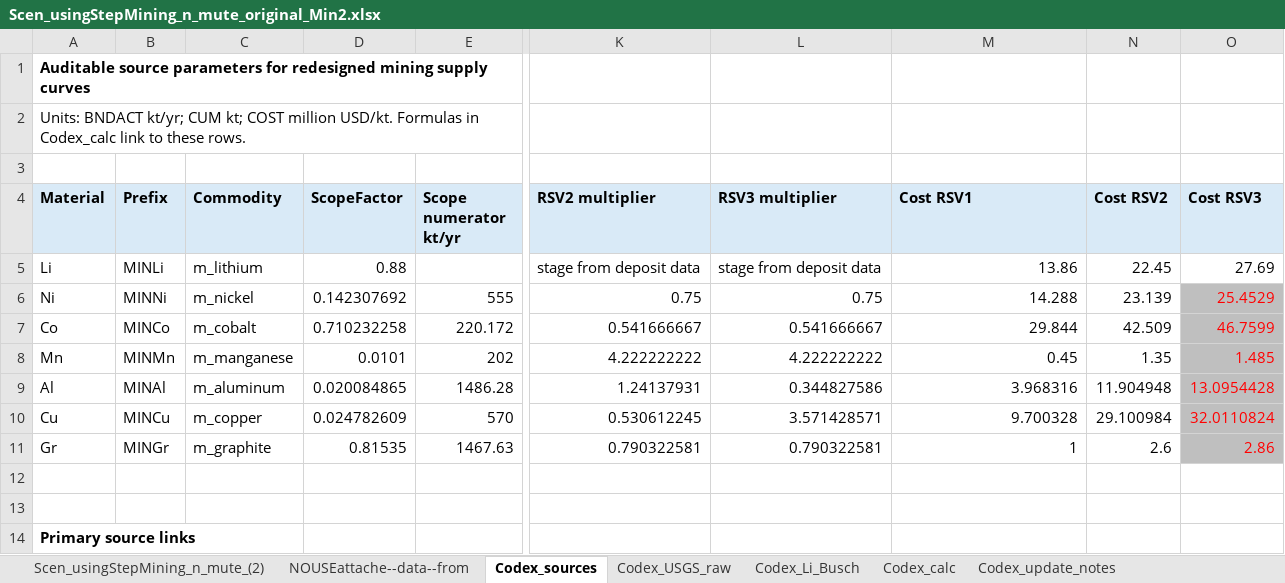
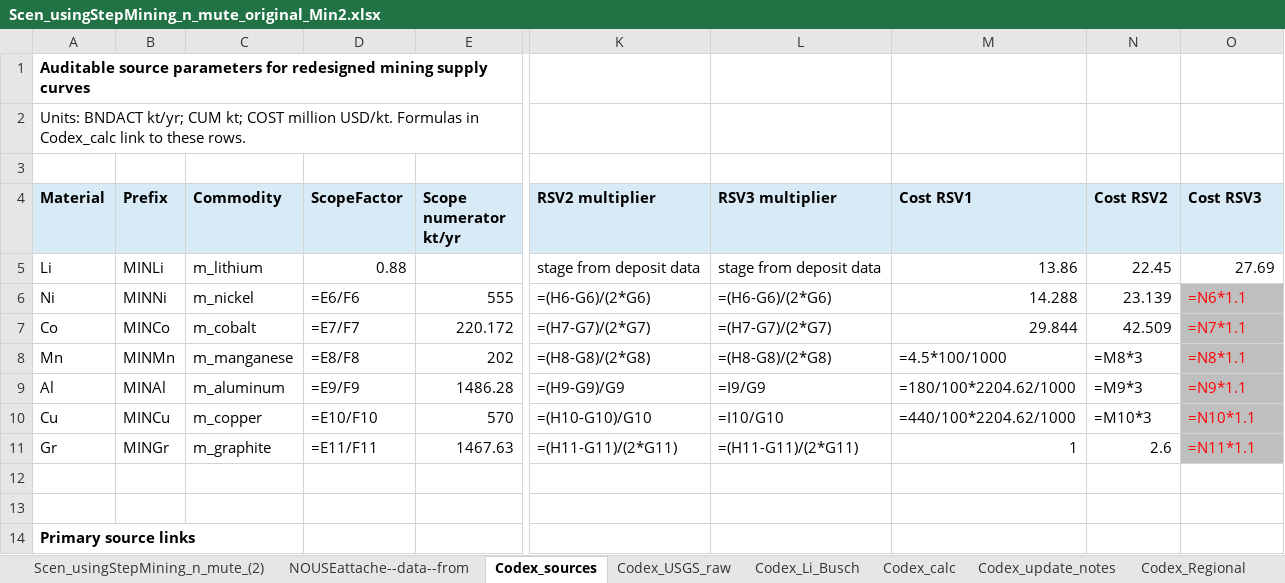
Before and after one commit to seanli12354/KiNESYS_BattCircularity-main, an Excel workbook: SuppXLS/Scen_usingStepMining_n_mute_original_Min2.xlsx, sheet Codex_sources, drawn as a sheet; only a part is shown, gaps mark what is left out; values as stored, in another font and other column widths than the file's, no borders; formulas without a stored value are shown as written; the diff names each change by its address in the sheet, - before the commit and + after, or states it on an @@ line.

```diff
--- a/SuppXLS/Scen_usingStepMining_n_mute_original_Min2.xlsx (sheet Codex_sources)
+++ b/SuppXLS/Scen_usingStepMining_n_mute_original_Min2.xlsx (sheet Codex_sources)
+sheet tab: Codex_Regional
-D6 (ScopeFactor): 0.142307692
+D6 (ScopeFactor): =E6/F6
-K6 (RSV2 multiplier): 0.75
+K6 (RSV2 multiplier): =(H6-G6)/(2*G6)
-L6 (RSV3 multiplier): 0.75
+L6 (RSV3 multiplier): =(H6-G6)/(2*G6)
-O6 (Cost RSV3): 25.4529
+O6 (Cost RSV3): =N6*1.1
-D7 (ScopeFactor): 0.710232258
+D7 (ScopeFactor): =E7/F7
-K7 (RSV2 multiplier): 0.541666667
+K7 (RSV2 multiplier): =(H7-G7)/(2*G7)
-L7 (RSV3 multiplier): 0.541666667
+L7 (RSV3 multiplier): =(H7-G7)/(2*G7)
-O7 (Cost RSV3): 46.7599
+O7 (Cost RSV3): =N7*1.1
-D8 (ScopeFactor): 0.0101
+D8 (ScopeFactor): =E8/F8
-K8 (RSV2 multiplier): 4.222222222
+K8 (RSV2 multiplier): =(H8-G8)/(2*G8)
-L8 (RSV3 multiplier): 4.222222222
+L8 (RSV3 multiplier): =(H8-G8)/(2*G8)
-M8 (Cost RSV1): 0.45
+M8 (Cost RSV1): =4.5*100/1000
-N8 (Cost RSV2): 1.35
+N8 (Cost RSV2): =M8*3
-O8 (Cost RSV3): 1.485
+O8 (Cost RSV3): =N8*1.1
-D9 (ScopeFactor): 0.020084865
+D9 (ScopeFactor): =E9/F9
-K9 (RSV2 multiplier): 1.24137931
+K9 (RSV2 multiplier): =(H9-G9)/G9
-L9 (RSV3 multiplier): 0.344827586
+L9 (RSV3 multiplier): =I9/G9
-M9 (Cost RSV1): 3.968316
+M9 (Cost RSV1): =180/100*2204.62/1000
-N9 (Cost RSV2): 11.904948
+N9 (Cost RSV2): =M9*3
-O9 (Cost RSV3): 13.0954428
+O9 (Cost RSV3): =N9*1.1
-D10 (ScopeFactor): 0.024782609
+D10 (ScopeFactor): =E10/F10
-K10 (RSV2 multiplier): 0.530612245
+K10 (RSV2 multiplier): =(H10-G10)/G10
-L10 (RSV3 multiplier): 3.571428571
+L10 (RSV3 multiplier): =I10/G10
-M10 (Cost RSV1): 9.700328
+M10 (Cost RSV1): =440/100*2204.62/1000
-N10 (Cost RSV2): 29.100984
+N10 (Cost RSV2): =M10*3
-O10 (Cost RSV3): 32.0110824
+O10 (Cost RSV3): =N10*1.1
-D11 (ScopeFactor): 0.81535
+D11 (ScopeFactor): =E11/F11
-K11 (RSV2 multiplier): 0.790322581
+K11 (RSV2 multiplier): =(H11-G11)/(2*G11)
-L11 (RSV3 multiplier): 0.790322581
+L11 (RSV3 multiplier): =(H11-G11)/(2*G11)
-O11 (Cost RSV3): 2.86
+O11 (Cost RSV3): =N11*1.1
```
Also changed, not shown: sheet Codex_calc, sheet Scen_usingStepMining_n_mute_(2), sheet NOUSEattache--data--from.
